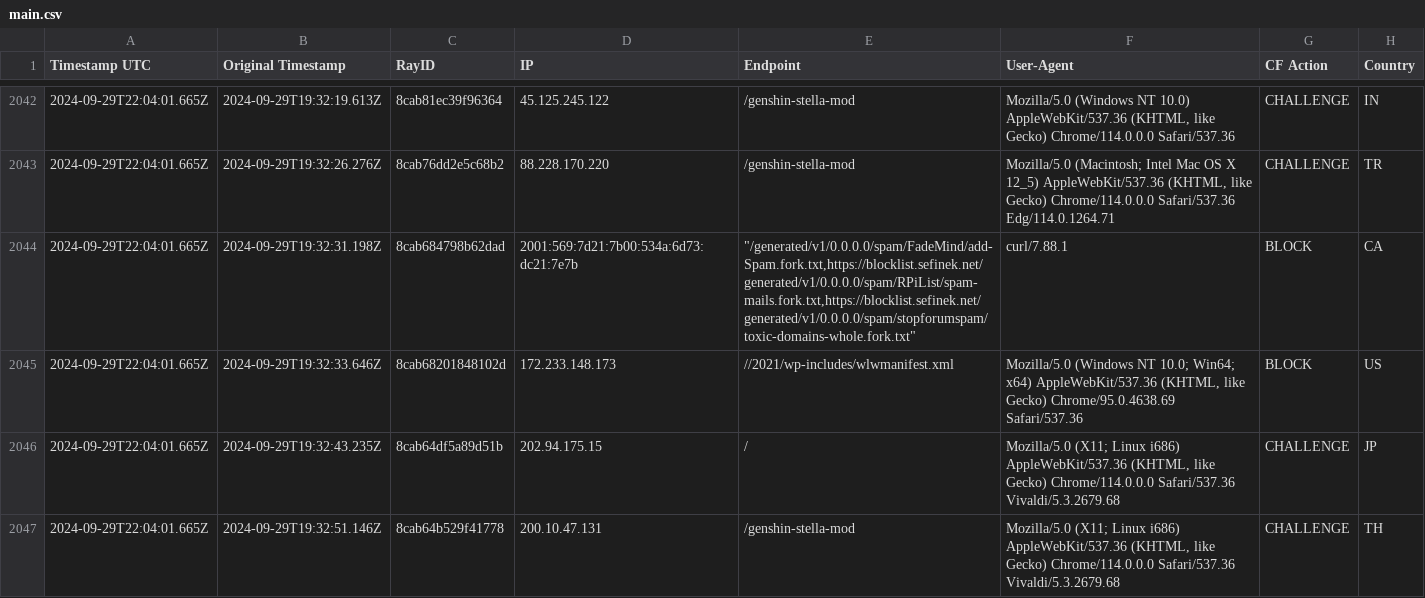
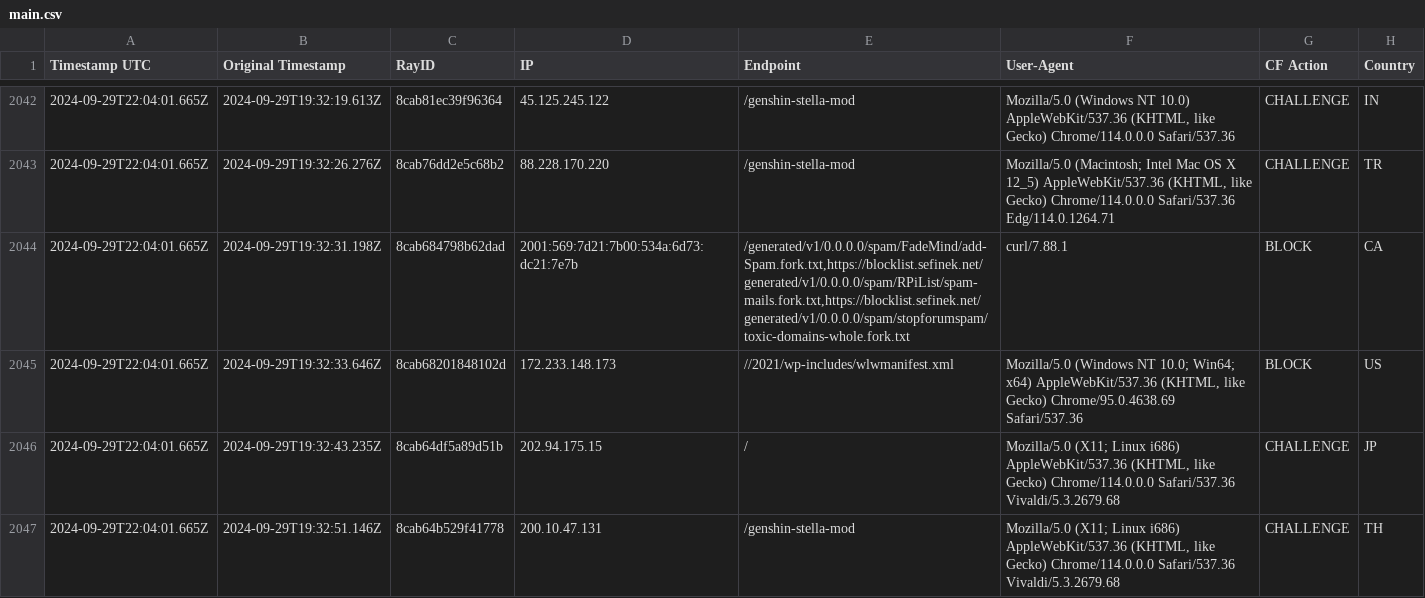
Before and after one commit to sefinek24/Malicious-IP-Addresses, a CSV file: lists/main.csv, drawn as a sheet; only a part is shown, gaps mark what is left out; the diff names each change by its address in the sheet, - before the commit and + after, or states it on an @@ line.

```diff
--- a/lists/main.csv
+++ b/lists/main.csv
-E2044 (Endpoint): "/generated/v1/0.0.0.0/spam/FadeMind/add-Spam.fork.txt,https://blocklist.sefinek.net/generated/v1/0.0.0.0/spam/RPiList/spam-mails.fork.txt,https://blocklist.sefinek.net/generated/v1/0.0.0.0/spam/stopforumspam/toxic-domains-whole.fork.txt"
+E2044 (Endpoint): /generated/v1/0.0.0.0/spam/FadeMind/add-Spam.fork.txt,https://blocklist.sefinek.net/generated/v1/0.0.0.0/spam/RPiList/spam-mails.fork.txt,https://blocklist.sefinek.net/generated/v1/0.0.0.0/spam/stopforumspam/toxic-domains-whole.fork.txt
```
